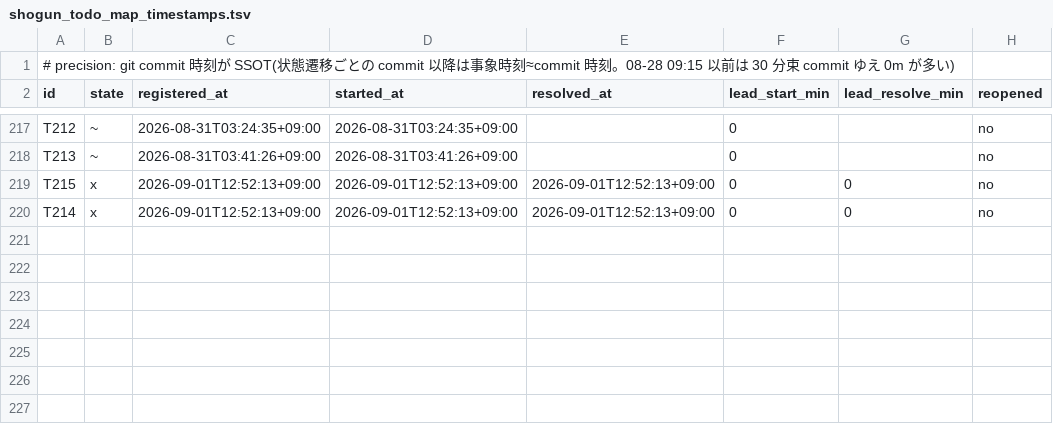
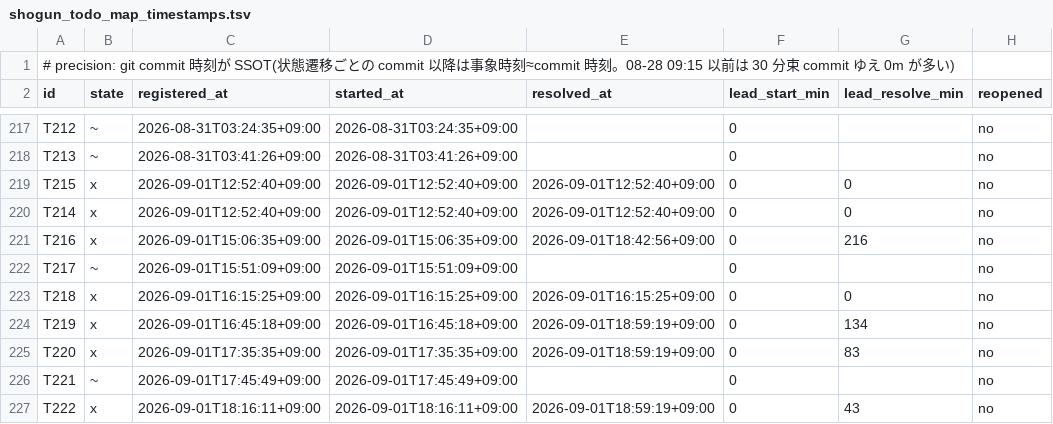
Before and after one commit to simokitafresh/multi-agent-shogun, a TSV file: queue/shogun_todo_map_timestamps.tsv, drawn as a sheet; only a part is shown, gaps mark what is left out.

```diff
--- a/queue/shogun_todo_map_timestamps.tsv
+++ b/queue/shogun_todo_map_timestamps.tsv
@@ -218,3 +218,10 @@ T212	~	2026-08-31T03:24:35+09:00	2026-08-31T03:24:35+09:00		0		no
 T213	~	2026-08-31T03:41:26+09:00	2026-08-31T03:41:26+09:00		0		no
-T215	x	2026-09-01T12:52:13+09:00	2026-09-01T12:52:13+09:00	2026-09-01T12:52:13+09:00	0	0	no
-T214	x	2026-09-01T12:52:13+09:00	2026-09-01T12:52:13+09:00	2026-09-01T12:52:13+09:00	0	0	no
+T215	x	2026-09-01T12:52:40+09:00	2026-09-01T12:52:40+09:00	2026-09-01T12:52:40+09:00	0	0	no
+T214	x	2026-09-01T12:52:40+09:00	2026-09-01T12:52:40+09:00	2026-09-01T12:52:40+09:00	0	0	no
+T216	x	2026-09-01T15:06:35+09:00	2026-09-01T15:06:35+09:00	2026-09-01T18:42:56+09:00	0	216	no
+T217	~	2026-09-01T15:51:09+09:00	2026-09-01T15:51:09+09:00		0		no
+T218	x	2026-09-01T16:15:25+09:00	2026-09-01T16:15:25+09:00	2026-09-01T16:15:25+09:00	0	0	no
+T219	x	2026-09-01T16:45:18+09:00	2026-09-01T16:45:18+09:00	2026-09-01T18:59:19+09:00	0	134	no
+T220	x	2026-09-01T17:35:35+09:00	2026-09-01T17:35:35+09:00	2026-09-01T18:59:19+09:00	0	83	no
+T221	~	2026-09-01T17:45:49+09:00	2026-09-01T17:45:49+09:00		0		no
+T222	x	2026-09-01T18:16:11+09:00	2026-09-01T18:16:11+09:00	2026-09-01T18:59:19+09:00	0	43	no
```
Also changed, not shown: 8 other files.
